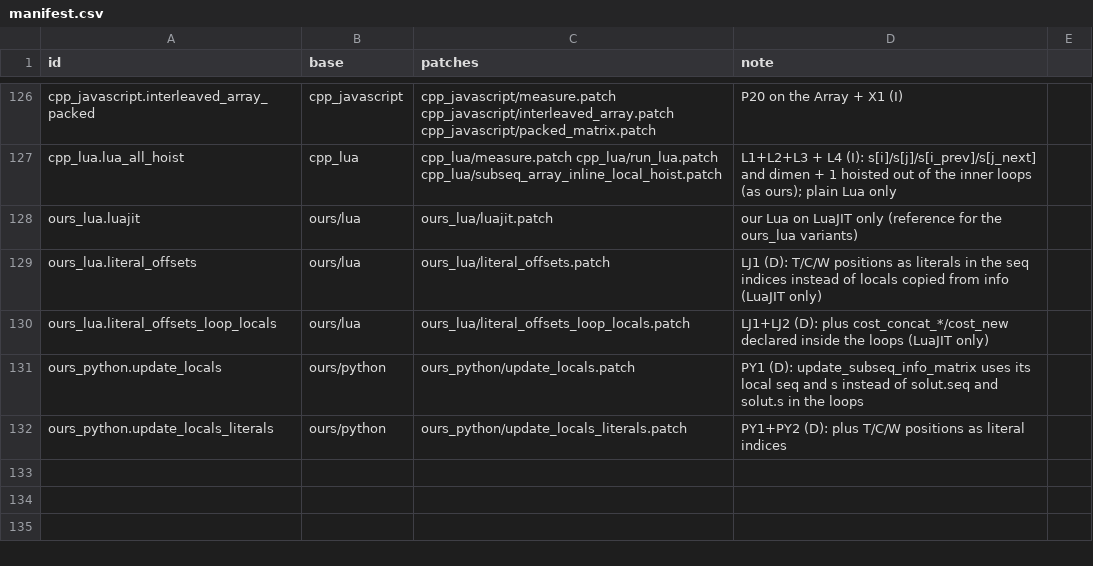
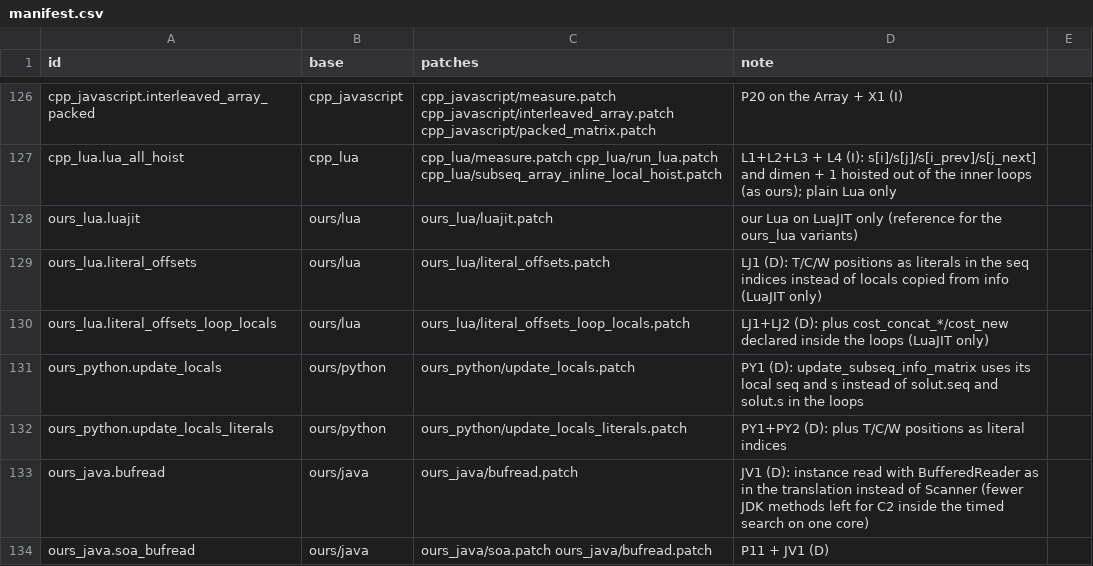
Before and after one commit to mororo18/mlp, a CSV file: llm-translations/variants/manifest.csv, drawn as a sheet; only a part is shown, gaps mark what is left out; the diff names each change by its address in the sheet, - before the commit and + after, or states it on an @@ line.

Commit message:
llm-translations: Java variants reading the instance with BufferedReader

```diff
--- a/llm-translations/variants/manifest.csv
+++ b/llm-translations/variants/manifest.csv
+row 133: ours_java.bufread | ours/java | ours_java/bufread.patch | JV1 (D): instance read with BufferedReader as in the translation instead of Scanner (fewer JDK methods left for C2 inside the timed search on one core)
+row 134: ours_java.soa_bufread | ours/java | ours_java/soa.patch ours_java/bufread.patch | P11 + JV1 (D)
```
Also changed, not shown: 1 other file.
